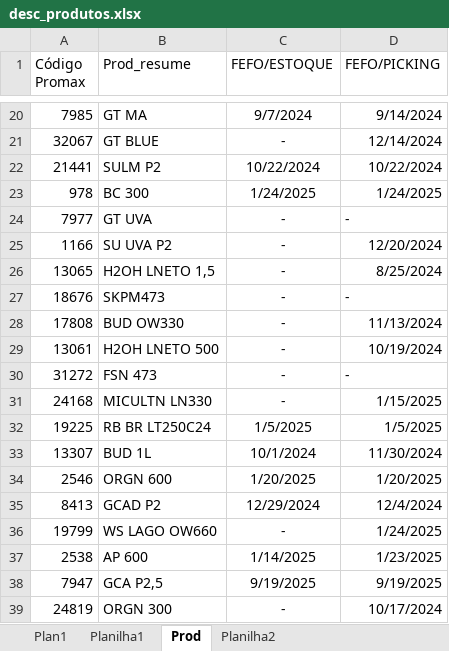
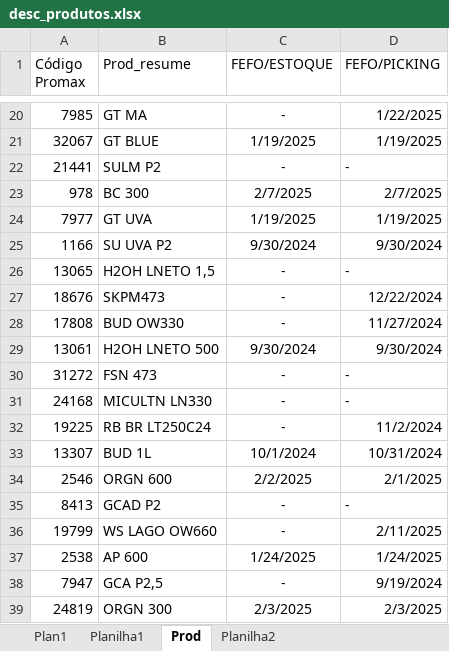
Before and after one commit to guuhlz/dash-dismepi, an Excel workbook: data/desc_produtos.xlsx, sheet Prod, drawn as a sheet; only a part is shown, gaps mark what is left out; values as stored, in another font and other column widths than the file's, no borders; the diff covers the shown part only; the diff names each change by its address in the sheet, - before the commit and + after, or states it on an @@ line.

```diff
--- a/data/desc_produtos.xlsx (sheet Prod)
+++ b/data/desc_produtos.xlsx (sheet Prod)
-C20 (FEFO/ESTOQUE): 9/7/2024
+C20 (FEFO/ESTOQUE): -
-D20 (FEFO/PICKING): 9/14/2024
+D20 (FEFO/PICKING): 1/22/2025
-C21 (FEFO/ESTOQUE): -
+C21 (FEFO/ESTOQUE): 1/19/2025
-D21 (FEFO/PICKING): 12/14/2024
+D21 (FEFO/PICKING): 1/19/2025
-C22 (FEFO/ESTOQUE): 10/22/2024
+C22 (FEFO/ESTOQUE): -
-D22 (FEFO/PICKING): 10/22/2024
+D22 (FEFO/PICKING): -
-C23 (FEFO/ESTOQUE): 1/24/2025
+C23 (FEFO/ESTOQUE): 2/7/2025
-D23 (FEFO/PICKING): 1/24/2025
+D23 (FEFO/PICKING): 2/7/2025
-C24 (FEFO/ESTOQUE): -
+C24 (FEFO/ESTOQUE): 1/19/2025
-D24 (FEFO/PICKING): -
+D24 (FEFO/PICKING): 1/19/2025
-C25 (FEFO/ESTOQUE): -
+C25 (FEFO/ESTOQUE): 9/30/2024
-D25 (FEFO/PICKING): 12/20/2024
+D25 (FEFO/PICKING): 9/30/2024
-D26 (FEFO/PICKING): 8/25/2024
+D26 (FEFO/PICKING): -
-D27 (FEFO/PICKING): -
+D27 (FEFO/PICKING): 12/22/2024
-D28 (FEFO/PICKING): 11/13/2024
+D28 (FEFO/PICKING): 11/27/2024
-C29 (FEFO/ESTOQUE): -
+C29 (FEFO/ESTOQUE): 9/30/2024
-D29 (FEFO/PICKING): 10/19/2024
+D29 (FEFO/PICKING): 9/30/2024
-D31 (FEFO/PICKING): 1/15/2025
+D31 (FEFO/PICKING): -
-C32 (FEFO/ESTOQUE): 1/5/2025
+C32 (FEFO/ESTOQUE): -
-D32 (FEFO/PICKING): 1/5/2025
+D32 (FEFO/PICKING): 11/2/2024
-D33 (FEFO/PICKING): 11/30/2024
+D33 (FEFO/PICKING): 10/31/2024
-C34 (FEFO/ESTOQUE): 1/20/2025
+C34 (FEFO/ESTOQUE): 2/2/2025
-D34 (FEFO/PICKING): 1/20/2025
+D34 (FEFO/PICKING): 2/1/2025
-C35 (FEFO/ESTOQUE): 12/29/2024
+C35 (FEFO/ESTOQUE): -
-D35 (FEFO/PICKING): 12/4/2024
+D35 (FEFO/PICKING): -
-D36 (FEFO/PICKING): 1/24/2025
+D36 (FEFO/PICKING): 2/11/2025
-C37 (FEFO/ESTOQUE): 1/14/2025
+C37 (FEFO/ESTOQUE): 1/24/2025
-D37 (FEFO/PICKING): 1/23/2025
+D37 (FEFO/PICKING): 1/24/2025
-C38 (FEFO/ESTOQUE): 9/19/2025
+C38 (FEFO/ESTOQUE): -
-D38 (FEFO/PICKING): 9/19/2025
+D38 (FEFO/PICKING): 9/19/2024
-C39 (FEFO/ESTOQUE): -
+C39 (FEFO/ESTOQUE): 2/3/2025
-D39 (FEFO/PICKING): 10/17/2024
+D39 (FEFO/PICKING): 2/3/2025
```
Also changed, not shown: 286 edited cells elsewhere in this sheet, sheet Planilha2, 1 other file.
